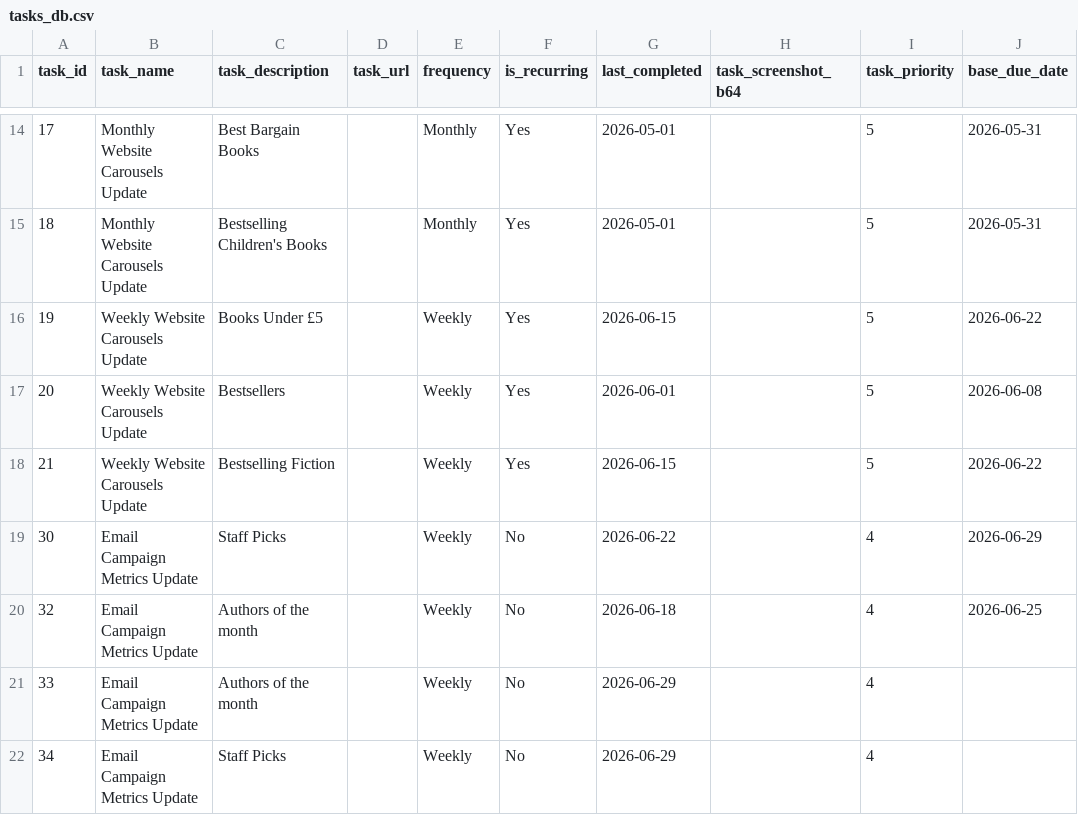
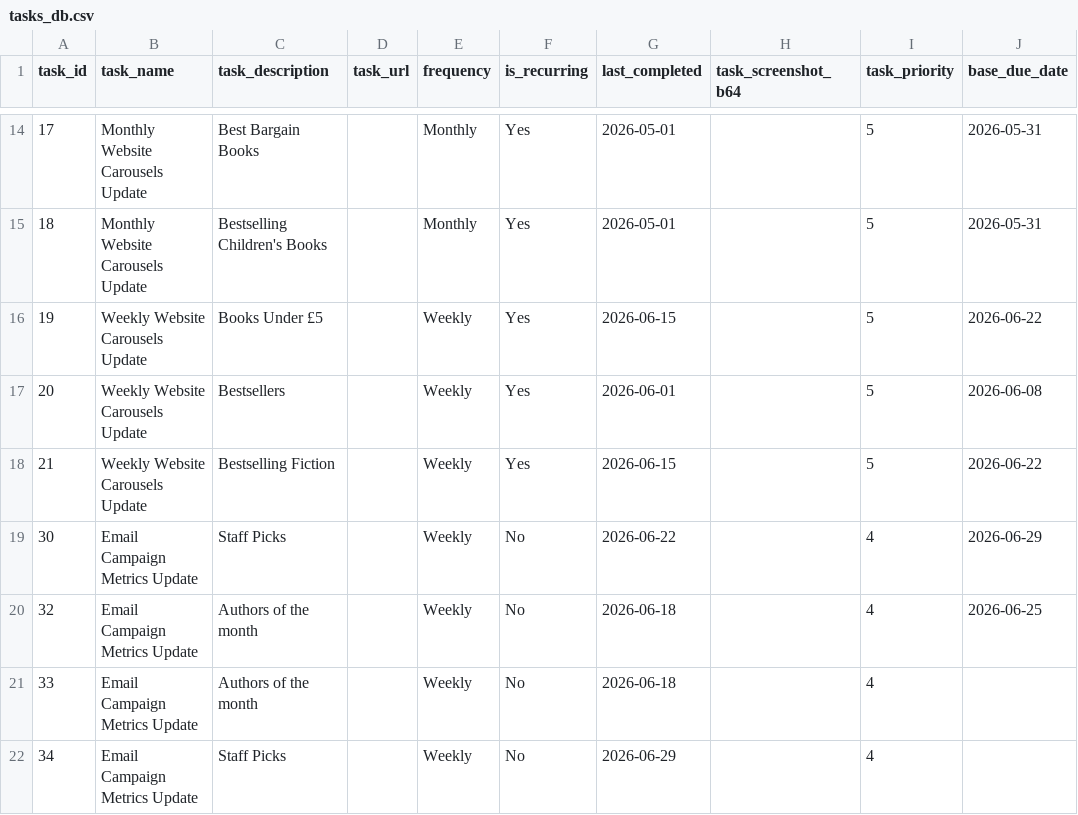
Before and after one commit to RandomlyBryan/personal-tracker, a CSV file: tasks_db.csv, drawn as a sheet; only a part is shown, gaps mark what is left out; the diff names each change by its address in the sheet, - before the commit and + after, or states it on an @@ line.

```diff
--- a/tasks_db.csv
+++ b/tasks_db.csv
-G21 (last_completed): 2026-06-29
+G21 (last_completed): 2026-06-18
```
